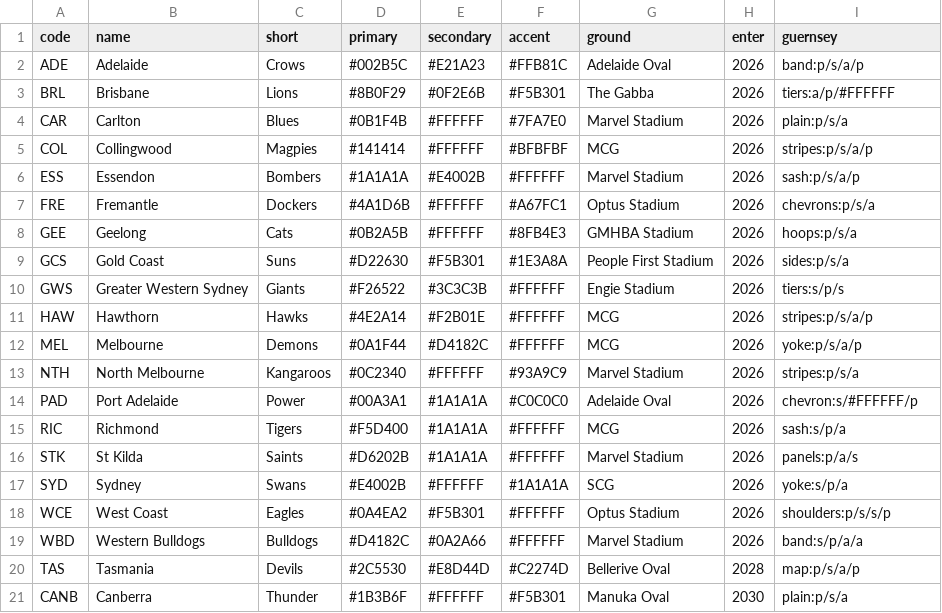
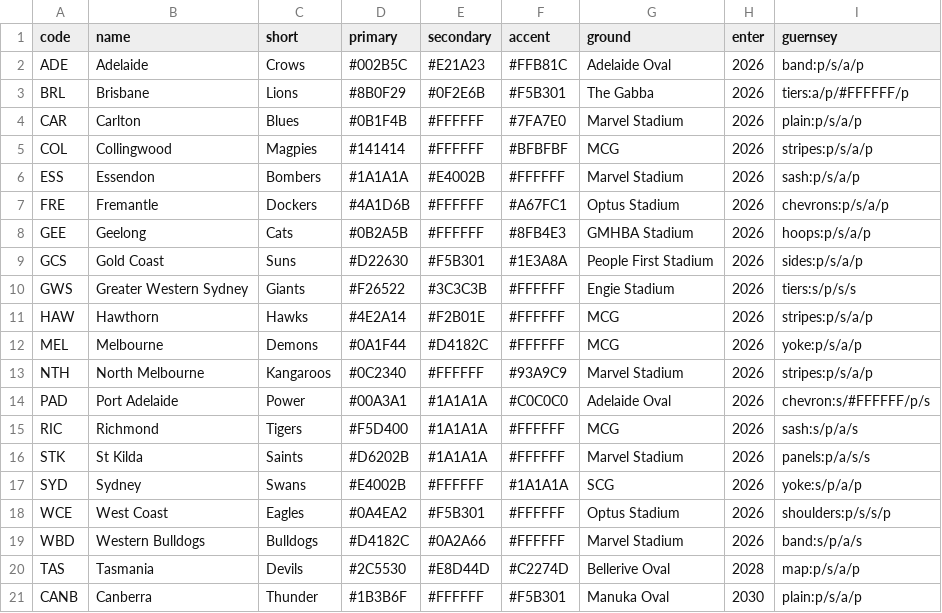
Before and after one commit to gabebartolo-spec/Afl-auto-battler, a CSV file: data/clubs.csv, drawn as a sheet.

```diff
--- a/data/clubs.csv
+++ b/data/clubs.csv
@@ -2,20 +2,20 @@ code,name,short,primary,secondary,accent,ground,enter,guernsey
 ADE,Adelaide,Crows,#002B5C,#E21A23,#FFB81C,Adelaide Oval,2026,band:p/s/a/p
-BRL,Brisbane,Lions,#8B0F29,#0F2E6B,#F5B301,The Gabba,2026,tiers:a/p/#FFFFFF
-CAR,Carlton,Blues,#0B1F4B,#FFFFFF,#7FA7E0,Marvel Stadium,2026,plain:p/s/a
+BRL,Brisbane,Lions,#8B0F29,#0F2E6B,#F5B301,The Gabba,2026,tiers:a/p/#FFFFFF/p
+CAR,Carlton,Blues,#0B1F4B,#FFFFFF,#7FA7E0,Marvel Stadium,2026,plain:p/s/a/p
 COL,Collingwood,Magpies,#141414,#FFFFFF,#BFBFBF,MCG,2026,stripes:p/s/a/p
 ESS,Essendon,Bombers,#1A1A1A,#E4002B,#FFFFFF,Marvel Stadium,2026,sash:p/s/a/p
-FRE,Fremantle,Dockers,#4A1D6B,#FFFFFF,#A67FC1,Optus Stadium,2026,chevrons:p/s/a
-GEE,Geelong,Cats,#0B2A5B,#FFFFFF,#8FB4E3,GMHBA Stadium,2026,hoops:p/s/a
-GCS,Gold Coast,Suns,#D22630,#F5B301,#1E3A8A,People First Stadium,2026,sides:p/s/a
-GWS,Greater Western Sydney,Giants,#F26522,#3C3C3B,#FFFFFF,Engie Stadium,2026,tiers:s/p/s
+FRE,Fremantle,Dockers,#4A1D6B,#FFFFFF,#A67FC1,Optus Stadium,2026,chevrons:p/s/a/p
+GEE,Geelong,Cats,#0B2A5B,#FFFFFF,#8FB4E3,GMHBA Stadium,2026,hoops:p/s/a/p
+GCS,Gold Coast,Suns,#D22630,#F5B301,#1E3A8A,People First Stadium,2026,sides:p/s/a/p
+GWS,Greater Western Sydney,Giants,#F26522,#3C3C3B,#FFFFFF,Engie Stadium,2026,tiers:s/p/s/s
 HAW,Hawthorn,Hawks,#4E2A14,#F2B01E,#FFFFFF,MCG,2026,stripes:p/s/a/p
 MEL,Melbourne,Demons,#0A1F44,#D4182C,#FFFFFF,MCG,2026,yoke:p/s/a/p
-NTH,North Melbourne,Kangaroos,#0C2340,#FFFFFF,#93A9C9,Marvel Stadium,2026,stripes:p/s/a
-PAD,Port Adelaide,Power,#00A3A1,#1A1A1A,#C0C0C0,Adelaide Oval,2026,chevron:s/#FFFFFF/p
-RIC,Richmond,Tigers,#F5D400,#1A1A1A,#FFFFFF,MCG,2026,sash:s/p/a
-STK,St Kilda,Saints,#D6202B,#1A1A1A,#FFFFFF,Marvel Stadium,2026,panels:p/a/s
-SYD,Sydney,Swans,#E4002B,#FFFFFF,#1A1A1A,SCG,2026,yoke:s/p/a
+NTH,North Melbourne,Kangaroos,#0C2340,#FFFFFF,#93A9C9,Marvel Stadium,2026,stripes:p/s/a/p
+PAD,Port Adelaide,Power,#00A3A1,#1A1A1A,#C0C0C0,Adelaide Oval,2026,chevron:s/#FFFFFF/p/s
+RIC,Richmond,Tigers,#F5D400,#1A1A1A,#FFFFFF,MCG,2026,sash:s/p/a/s
+STK,St Kilda,Saints,#D6202B,#1A1A1A,#FFFFFF,Marvel Stadium,2026,panels:p/a/s/s
+SYD,Sydney,Swans,#E4002B,#FFFFFF,#1A1A1A,SCG,2026,yoke:s/p/a/p
 WCE,West Coast,Eagles,#0A4EA2,#F5B301,#FFFFFF,Optus Stadium,2026,shoulders:p/s/s/p
-WBD,Western Bulldogs,Bulldogs,#D4182C,#0A2A66,#FFFFFF,Marvel Stadium,2026,band:s/p/a/a
+WBD,Western Bulldogs,Bulldogs,#D4182C,#0A2A66,#FFFFFF,Marvel Stadium,2026,band:s/p/a/s
 TAS,Tasmania,Devils,#2C5530,#E8D44D,#C2274D,Bellerive Oval,2028,map:p/s/a/p
-CANB,Canberra,Thunder,#1B3B6F,#FFFFFF,#F5B301,Manuka Oval,2030,plain:p/s/a
+CANB,Canberra,Thunder,#1B3B6F,#FFFFFF,#F5B301,Manuka Oval,2030,plain:p/s/a/p
```
Also changed, not shown: 1 other file.
